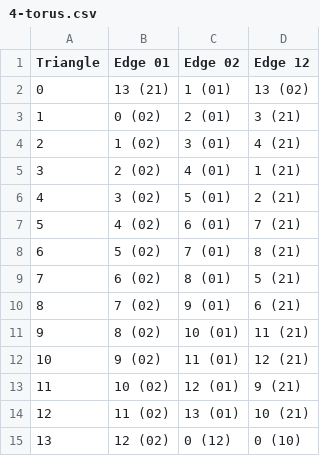
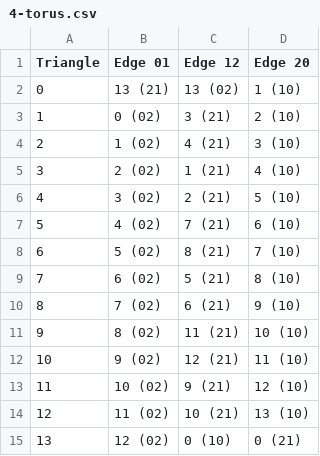
Before and after one commit to sepehrsaryazdi/cpsvis0.1, a CSV file: example_gluing_tables/4-torus.csv, drawn as a sheet; removed rows and columns are numbered as before the commit, all else as after; the diff names each change by its address in the sheet, - before the commit and + after, or states it on an @@ line.

Commit message:
Fixed gluing table examples

```diff
--- a/example_gluing_tables/4-torus.csv
+++ b/example_gluing_tables/4-torus.csv
-column C (Edge 02), rows 2-15: 1 (01) | 2 (01) | 3 (01) | 4 (01) | 5 (01) | 6 (01) | 7 (01) | 8 (01) | 9 (01) | 10 (01) | 11 (01) | 12 (01) | 13 (01) | 0 (12)
+column D (Edge 20), rows 2-15: 1 (10) | 2 (10) | 3 (10) | 4 (10) | 5 (10) | 6 (10) | 7 (10) | 8 (10) | 9 (10) | 10 (10) | 11 (10) | 12 (10) | 13 (10) | 0 (21)
```
Also changed, not shown: example_gluing_tables/2-torus-parameterised.csv, example_gluing_tables/3-torus.csv, 6 other files.
